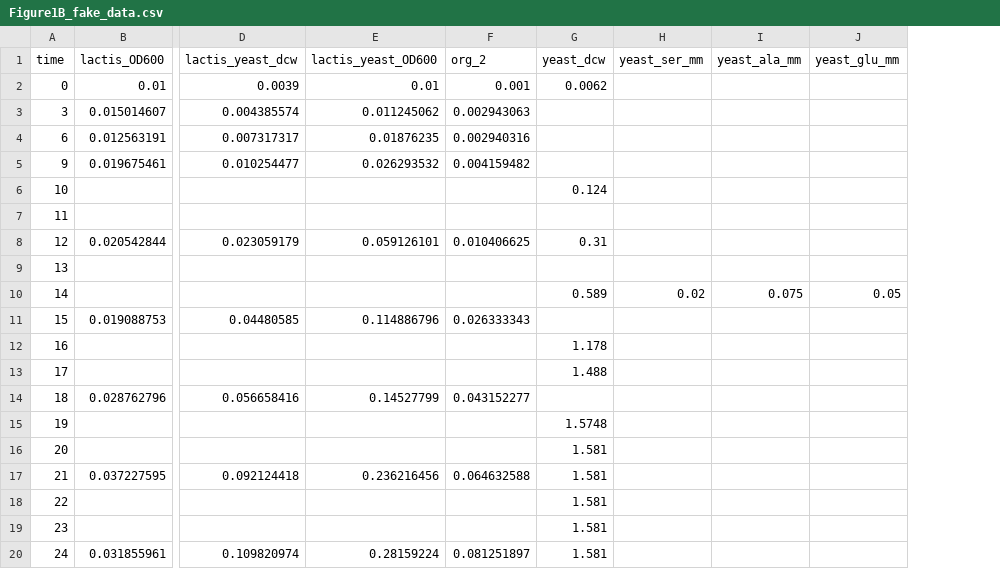
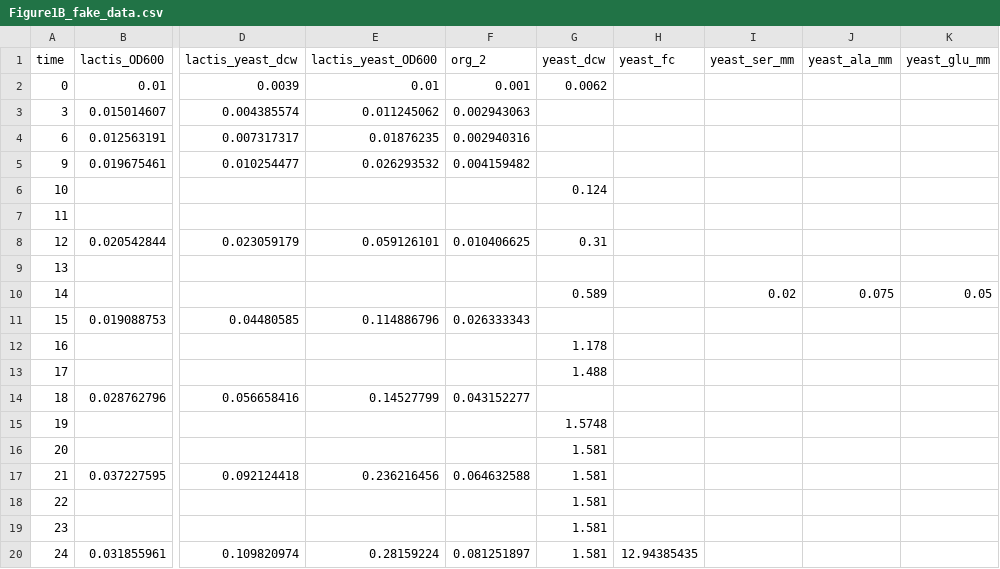
Before and after one commit to behzadk/ParaGEM, a CSV file: experimental_data/Figure1B_fake_data.csv, drawn as a sheet; only a part is shown, gaps mark what is left out; the diff names each change by its address in the sheet, - before the commit and + after, or states it on an @@ line.

```diff
--- a/experimental_data/Figure1B_fake_data.csv
+++ b/experimental_data/Figure1B_fake_data.csv
+column H (yeast_fc), row 20: 12.94385435
```
Also changed, not shown: 5 other files.
